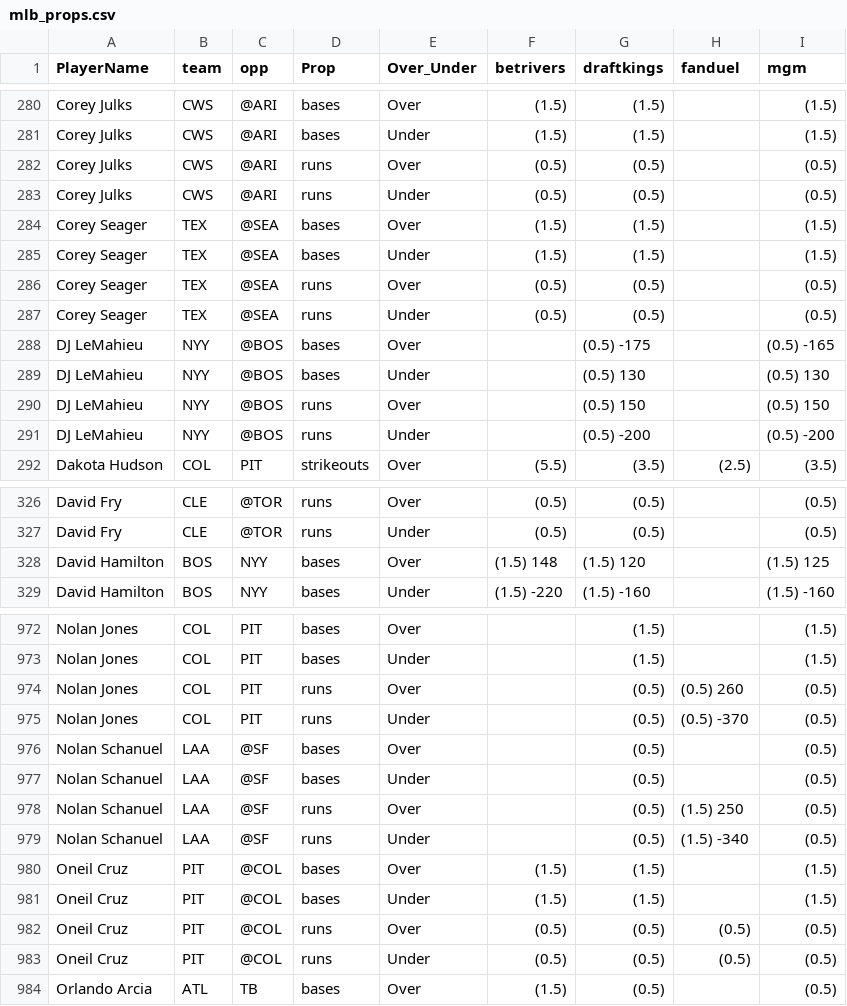
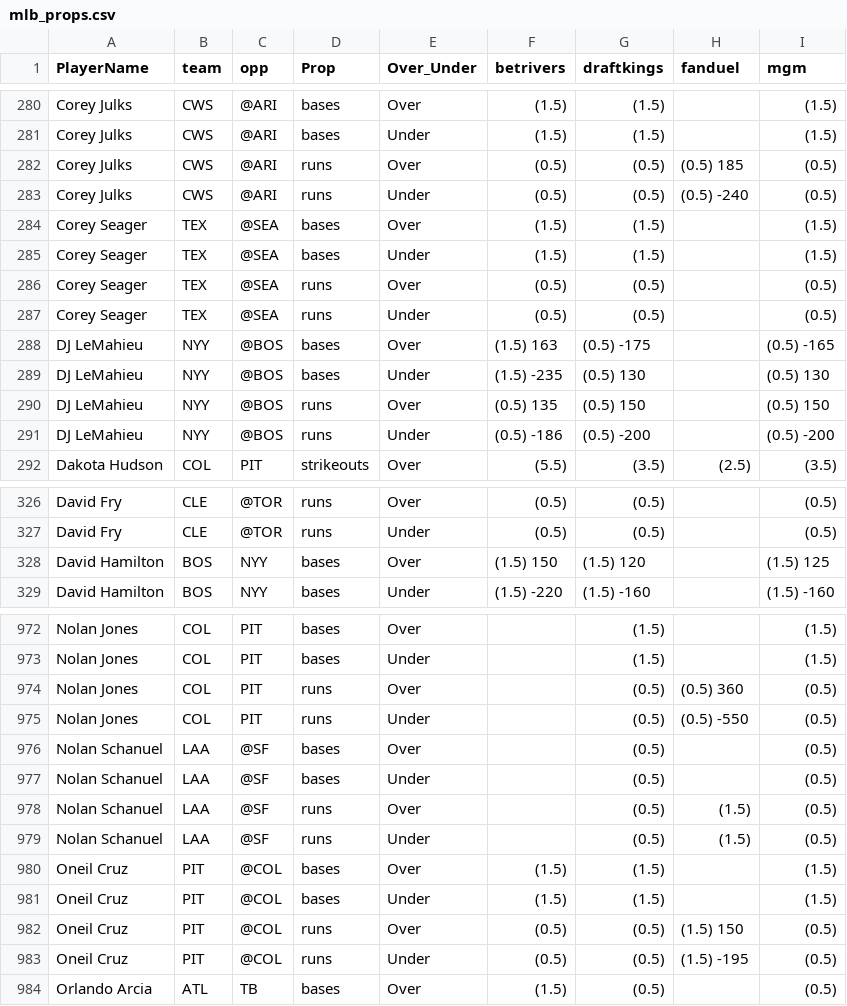
Before and after one commit to DhirenShivdasani/mlb, a CSV file: mlb_props.csv, drawn as a sheet; only a part is shown, gaps mark what is left out; the diff covers the shown part only.

```diff
--- a/mlb_props.csv
+++ b/mlb_props.csv
@@ -281,4 +281,4 @@ Corey Julks,CWS,@ARI,bases,Over,(1.5) ,(1.5) ,,(1.5)
 Corey Julks,CWS,@ARI,bases,Under,(1.5) ,(1.5) ,,(1.5)
-Corey Julks,CWS,@ARI,runs,Over,(0.5) ,(0.5) ,,(0.5)
-Corey Julks,CWS,@ARI,runs,Under,(0.5) ,(0.5) ,,(0.5)
+Corey Julks,CWS,@ARI,runs,Over,(0.5) ,(0.5) ,(0.5) 185,(0.5)
+Corey Julks,CWS,@ARI,runs,Under,(0.5) ,(0.5) ,(0.5) -240,(0.5)
 Corey Seager,TEX,@SEA,bases,Over,(1.5) ,(1.5) ,,(1.5)
@@ -287,6 +287,6 @@ Corey Seager,TEX,@SEA,runs,Over,(0.5) ,(0.5) ,,(0.5)
 Corey Seager,TEX,@SEA,runs,Under,(0.5) ,(0.5) ,,(0.5)
-DJ LeMahieu,NYY,@BOS,bases,Over,,(0.5) -175,,(0.5) -165
-DJ LeMahieu,NYY,@BOS,bases,Under,,(0.5) 130,,(0.5) 130
-DJ LeMahieu,NYY,@BOS,runs,Over,,(0.5) 150,,(0.5) 150
-DJ LeMahieu,NYY,@BOS,runs,Under,,(0.5) -200,,(0.5) -200
+DJ LeMahieu,NYY,@BOS,bases,Over,(1.5) 163,(0.5) -175,,(0.5) -165
+DJ LeMahieu,NYY,@BOS,bases,Under,(1.5) -235,(0.5) 130,,(0.5) 130
+DJ LeMahieu,NYY,@BOS,runs,Over,(0.5) 135,(0.5) 150,,(0.5) 150
+DJ LeMahieu,NYY,@BOS,runs,Under,(0.5) -186,(0.5) -200,,(0.5) -200
 Dakota Hudson,COL,PIT,strikeouts,Over,(5.5) ,(3.5) ,(2.5) ,(3.5)
@@ -327,3 +327,3 @@ David Fry,CLE,@TOR,runs,Over,(0.5) ,(0.5) ,,(0.5)
 David Fry,CLE,@TOR,runs,Under,(0.5) ,(0.5) ,,(0.5)
-David Hamilton,BOS,NYY,bases,Over,(1.5) 148,(1.5) 120,,(1.5) 125
+David Hamilton,BOS,NYY,bases,Over,(1.5) 150,(1.5) 120,,(1.5) 125
 David Hamilton,BOS,NYY,bases,Under,(1.5) -220,(1.5) -160,,(1.5) -160
@@ -973,12 +973,12 @@ Nolan Jones,COL,PIT,bases,Over,,(1.5) ,,(1.5)
 Nolan Jones,COL,PIT,bases,Under,,(1.5) ,,(1.5)
-Nolan Jones,COL,PIT,runs,Over,,(0.5) ,(0.5) 260,(0.5)
-Nolan Jones,COL,PIT,runs,Under,,(0.5) ,(0.5) -370,(0.5)
+Nolan Jones,COL,PIT,runs,Over,,(0.5) ,(0.5) 360,(0.5)
+Nolan Jones,COL,PIT,runs,Under,,(0.5) ,(0.5) -550,(0.5)
 Nolan Schanuel,LAA,@SF,bases,Over,,(0.5) ,,(0.5)
 Nolan Schanuel,LAA,@SF,bases,Under,,(0.5) ,,(0.5)
-Nolan Schanuel,LAA,@SF,runs,Over,,(0.5) ,(1.5) 250,(0.5)
-Nolan Schanuel,LAA,@SF,runs,Under,,(0.5) ,(1.5) -340,(0.5)
+Nolan Schanuel,LAA,@SF,runs,Over,,(0.5) ,(1.5) ,(0.5)
+Nolan Schanuel,LAA,@SF,runs,Under,,(0.5) ,(1.5) ,(0.5)
 Oneil Cruz,PIT,@COL,bases,Over,(1.5) ,(1.5) ,,(1.5)
 Oneil Cruz,PIT,@COL,bases,Under,(1.5) ,(1.5) ,,(1.5)
-Oneil Cruz,PIT,@COL,runs,Over,(0.5) ,(0.5) ,(0.5) ,(0.5)
-Oneil Cruz,PIT,@COL,runs,Under,(0.5) ,(0.5) ,(0.5) ,(0.5)
+Oneil Cruz,PIT,@COL,runs,Over,(0.5) ,(0.5) ,(1.5) 150,(0.5)
+Oneil Cruz,PIT,@COL,runs,Under,(0.5) ,(0.5) ,(1.5) -195,(0.5)
 Orlando Arcia,ATL,TB,bases,Over,(1.5) ,(0.5) ,,(0.5)
```
Also changed, not shown: 143 edited cells elsewhere in this file.
